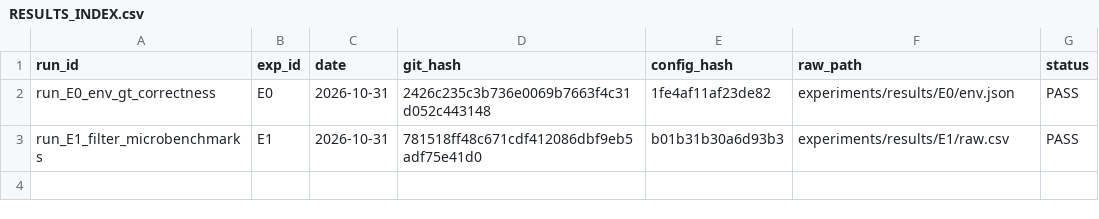
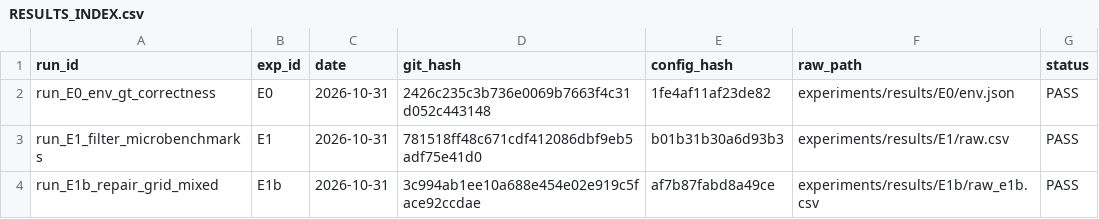
Before and after one commit to aaiushhh/filtered-ann, a CSV file: experiments/RESULTS_INDEX.csv, drawn as a sheet.

Commit message:
GATE E1b: Repair pass with provenance audit, Blocked Bloom bug fix, pinning evaluation, reduced grid, and mixed-pressure tests

```diff
--- a/experiments/RESULTS_INDEX.csv
+++ b/experiments/RESULTS_INDEX.csv
@@ -3 +3,2 @@ run_E0_env_gt_correctness,E0,2026-10-31,2426c235c3b736e0069b7663f4c31d052c443148
 run_E1_filter_microbenchmarks,E1,2026-10-31,781518ff48c671cdf412086dbf9eb5adf75e41d0,b01b31b30a6d93b3,experiments/results/E1/raw.csv,PASS
+run_E1b_repair_grid_mixed,E1b,2026-10-31,3c994ab1ee10a688e454e02e919c5face92ccdae,af7b87fabd8a49ce,experiments/results/E1b/raw_e1b.csv,PASS
```
Also changed, not shown: 33 other files.
